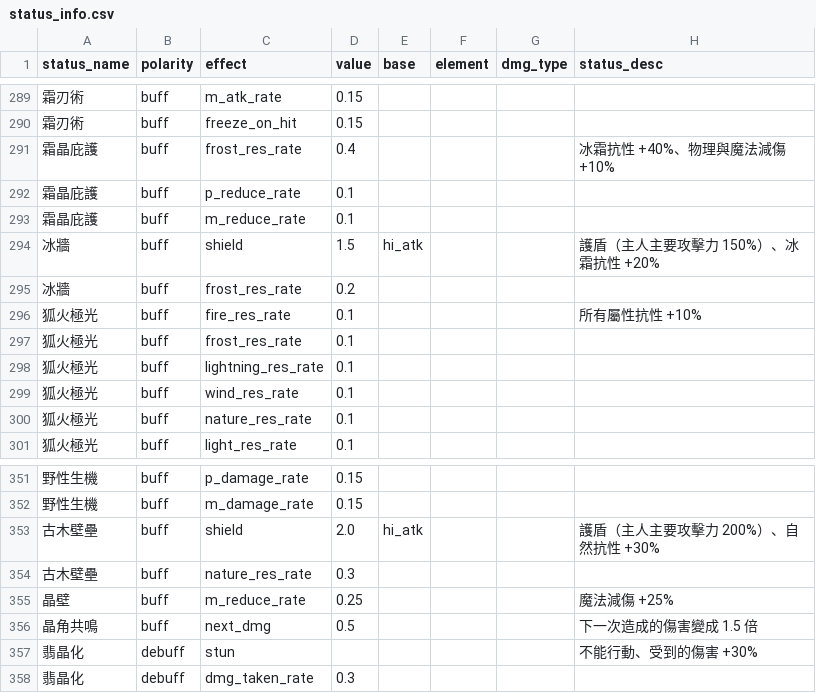
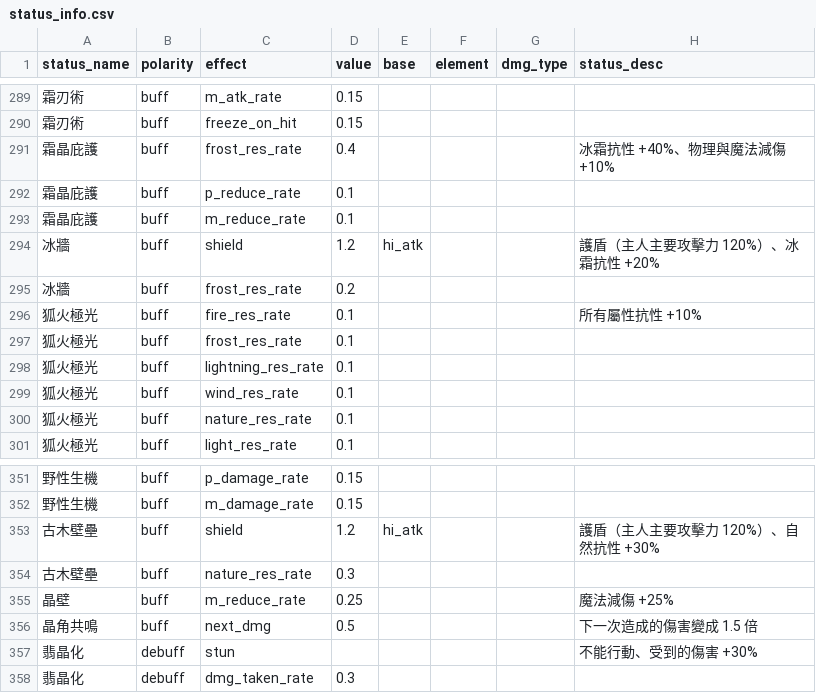
Before and after one commit to minruuwu/bigadventure, a CSV file: assets/data/status_info.csv, drawn as a sheet; only a part is shown, gaps mark what is left out.

```diff
--- a/assets/data/status_info.csv
+++ b/assets/data/status_info.csv
@@ -293,3 +293,3 @@ status_name,polarity,effect,value,base,element,dmg_type,status_desc
 霜晶庇護,buff,m_reduce_rate,0.1,,,,
-冰牆,buff,shield,1.5,hi_atk,,,護盾（主人主要攻擊力 150%）、冰霜抗性 +20%
+冰牆,buff,shield,1.2,hi_atk,,,護盾（主人主要攻擊力 120%）、冰霜抗性 +20%
 冰牆,buff,frost_res_rate,0.2,,,,
@@ -352,3 +352,3 @@ status_name,polarity,effect,value,base,element,dmg_type,status_desc
 野性生機,buff,m_damage_rate,0.15,,,,
-古木壁壘,buff,shield,2.0,hi_atk,,,護盾（主人主要攻擊力 200%）、自然抗性 +30%
+古木壁壘,buff,shield,1.2,hi_atk,,,護盾（主人主要攻擊力 120%）、自然抗性 +30%
 古木壁壘,buff,nature_res_rate,0.3,,,,
```
Also changed, not shown: assets/data/beast_info.csv, assets/data/skill_info.csv.
